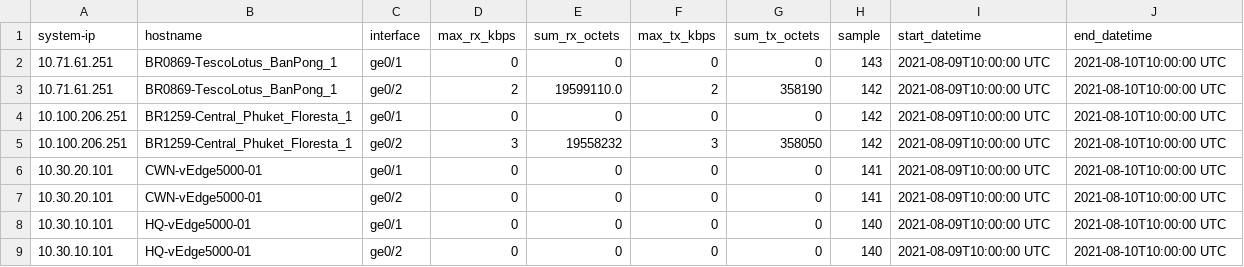
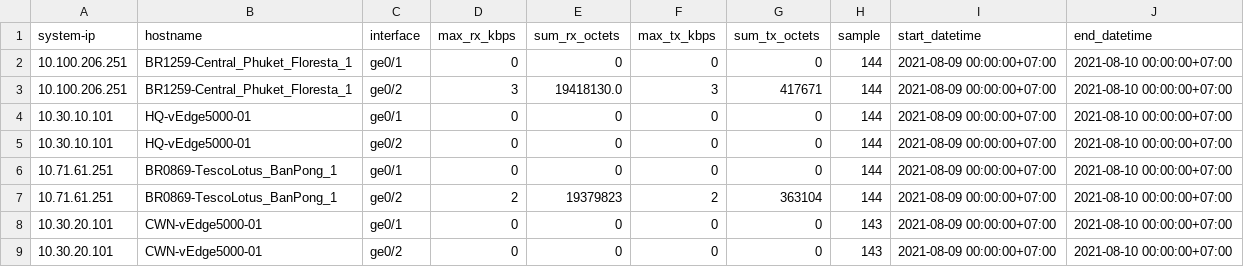
Before and after one commit to Leng31276/Leng31276, a CSV file: api/api1/csv/api1-2021-08-10.csv, drawn as a sheet.

```diff
--- a/api/api1/csv/api1-2021-08-10.csv
+++ b/api/api1/csv/api1-2021-08-10.csv
@@ -1,9 +1,9 @@
 system-ip,hostname,interface,max_rx_kbps,sum_rx_octets,max_tx_kbps,sum_tx_octets,sample,start_datetime,end_datetime
-10.71.61.251,BR0869-TescoLotus_BanPong_1,ge0/1,0,0,0,0,143,2021-08-09T10:00:00 UTC,2021-08-10T10:00:00 UTC
-10.71.61.251,BR0869-TescoLotus_BanPong_1,ge0/2,2,19599110.0,2,358190,142,2021-08-09T10:00:00 UTC,2021-08-10T10:00:00 UTC
-10.100.206.251,BR1259-Central_Phuket_Floresta_1,ge0/1,0,0,0,0,142,2021-08-09T10:00:00 UTC,2021-08-10T10:00:00 UTC
-10.100.206.251,BR1259-Central_Phuket_Floresta_1,ge0/2,3,19558232,3,358050,142,2021-08-09T10:00:00 UTC,2021-08-10T10:00:00 UTC
-10.30.20.101,CWN-vEdge5000-01,ge0/1,0,0,0,0,141,2021-08-09T10:00:00 UTC,2021-08-10T10:00:00 UTC
-10.30.20.101,CWN-vEdge5000-01,ge0/2,0,0,0,0,141,2021-08-09T10:00:00 UTC,2021-08-10T10:00:00 UTC
-10.30.10.101,HQ-vEdge5000-01,ge0/1,0,0,0,0,140,2021-08-09T10:00:00 UTC,2021-08-10T10:00:00 UTC
-10.30.10.101,HQ-vEdge5000-01,ge0/2,0,0,0,0,140,2021-08-09T10:00:00 UTC,2021-08-10T10:00:00 UTC
+10.100.206.251,BR1259-Central_Phuket_Floresta_1,ge0/1,0,0,0,0,144,2021-08-09 00:00:00+07:00,2021-08-10 00:00:00+07:00
+10.100.206.251,BR1259-Central_Phuket_Floresta_1,ge0/2,3,19418130.0,3,417671,144,2021-08-09 00:00:00+07:00,2021-08-10 00:00:00+07:00
+10.30.10.101,HQ-vEdge5000-01,ge0/1,0,0,0,0,144,2021-08-09 00:00:00+07:00,2021-08-10 00:00:00+07:00
+10.30.10.101,HQ-vEdge5000-01,ge0/2,0,0,0,0,144,2021-08-09 00:00:00+07:00,2021-08-10 00:00:00+07:00
+10.71.61.251,BR0869-TescoLotus_BanPong_1,ge0/1,0,0,0,0,144,2021-08-09 00:00:00+07:00,2021-08-10 00:00:00+07:00
+10.71.61.251,BR0869-TescoLotus_BanPong_1,ge0/2,2,19379823,2,363104,144,2021-08-09 00:00:00+07:00,2021-08-10 00:00:00+07:00
+10.30.20.101,CWN-vEdge5000-01,ge0/1,0,0,0,0,143,2021-08-09 00:00:00+07:00,2021-08-10 00:00:00+07:00
+10.30.20.101,CWN-vEdge5000-01,ge0/2,0,0,0,0,143,2021-08-09 00:00:00+07:00,2021-08-10 00:00:00+07:00
```
Also changed, not shown: api/api1/csv/api1-2021-08-14.csv, 8 other files.
